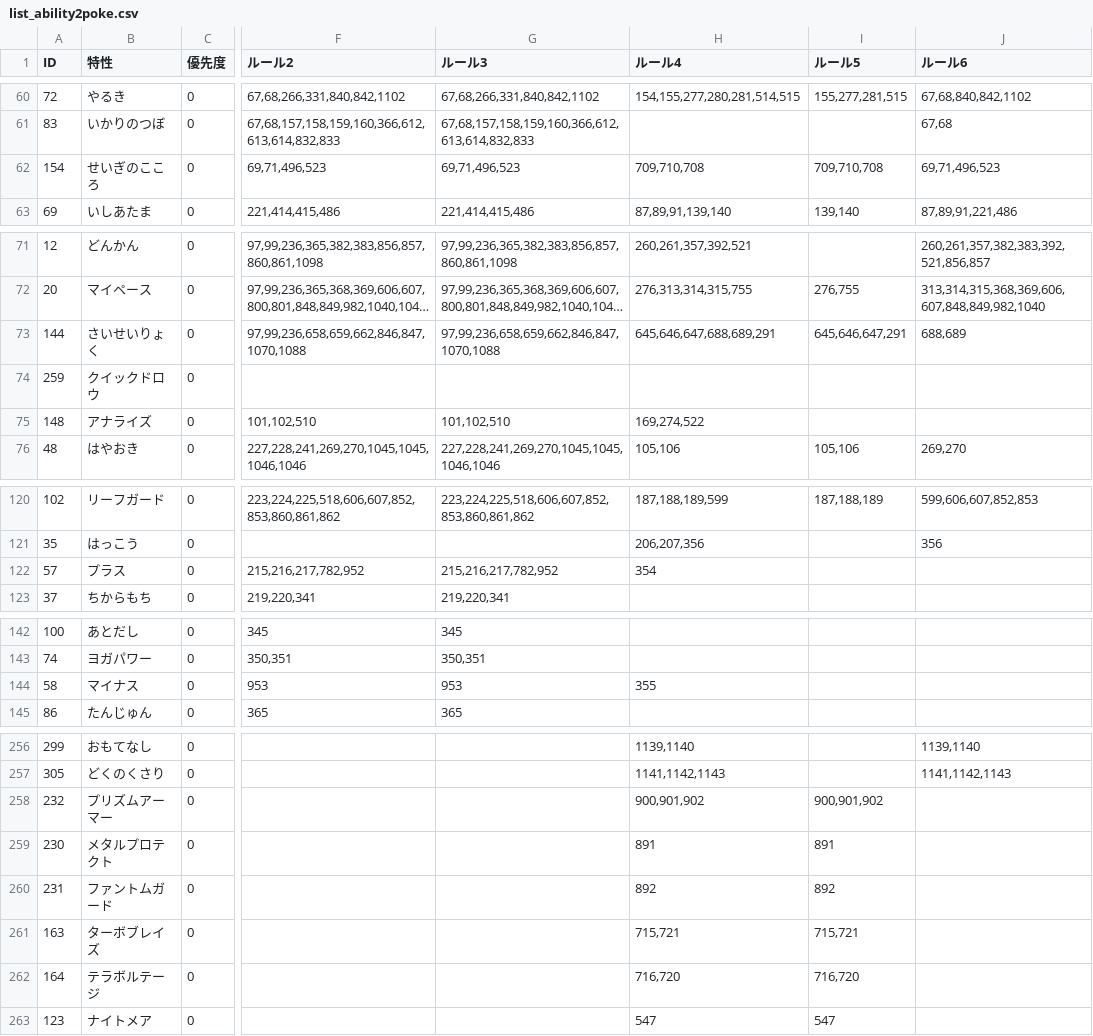
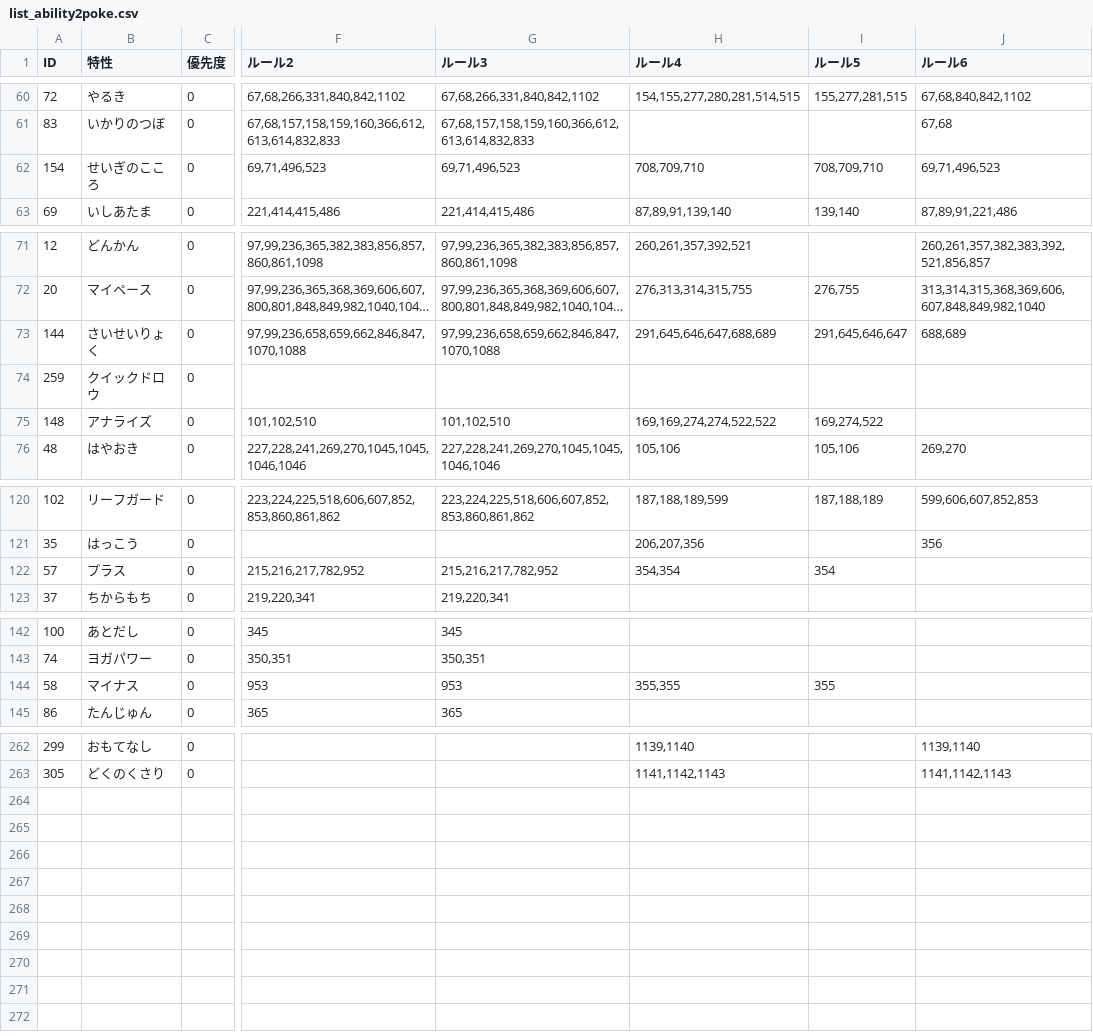
Before and after one commit to kosakasakas/kosakasakas.github.io, a CSV file: pokelist/db/list_ability2poke.csv, drawn as a sheet; only a part is shown, gaps mark what is left out; long unchanged cells end in …; the diff covers the shown part only; the diff names each change by its address in the sheet, - before the commit and + after, or states it on an @@ line.

```diff
--- a/pokelist/db/list_ability2poke.csv
+++ b/pokelist/db/list_ability2poke.csv
-H62 (ルール4): 709,710,708
+H62 (ルール4): 708,709,710
-I62 (ルール5): 709,710,708
+I62 (ルール5): 708,709,710
-H73 (ルール4): 645,646,647,688,689,291
+H73 (ルール4): 291,645,646,647,688,689
-I73 (ルール5): 645,646,647,291
+I73 (ルール5): 291,645,646,647
-H75 (ルール4): 169,274,522
+H75 (ルール4): 169,169,274,274,522,522
-I75 (ルール5): (empty)
+I75 (ルール5): 169,274,522
-H122 (ルール4): 354
+H122 (ルール4): 354,354
-I122 (ルール5): (empty)
+I122 (ルール5): 354
-H144 (ルール4): 355
+H144 (ルール4): 355,355
-I144 (ルール5): (empty)
+I144 (ルール5): 355
@@ row 258 moved to row 203: 232 @@
@@ row 259 moved to row 201: 230 @@
@@ row 260 moved to row 202: 231 @@
@@ row 261 moved to row 166: 163 @@
@@ row 262 moved to row 167: 164 @@
@@ row 263 moved to row 159: 123 @@
```
Also changed, not shown: 27 edited cells elsewhere in this file, pokelist/db/def_dex_paldea.csv, pokelist/db/list_move2poke.csv, 2 other files.
